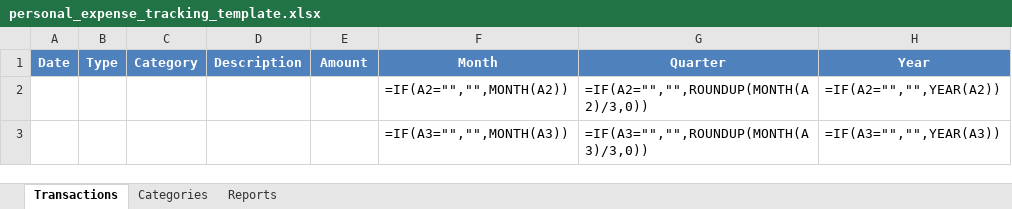
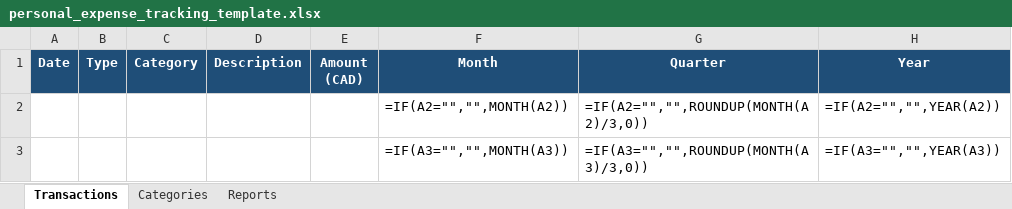
Before and after one commit to iBrid/personal_expense_tracking, an Excel workbook: personal_expense_tracking_template.xlsx, sheet Transactions, drawn as a sheet; only a part is shown; values as stored, in another font and other column widths than the file's, no borders; formulas without a stored value are shown as written; the diff names each change by its address in the sheet, - before the commit and + after, or states it on an @@ line.

```diff
--- a/personal_expense_tracking_template.xlsx (sheet Transactions)
+++ b/personal_expense_tracking_template.xlsx (sheet Transactions)
-A1:H1 fill: #4F81BD
+A1:H1 fill: #1F4E78
-E1: Amount
+E1: Amount (CAD)
```
Also changed, not shown: sheet Reports, sheet Categories, 1 other file.
